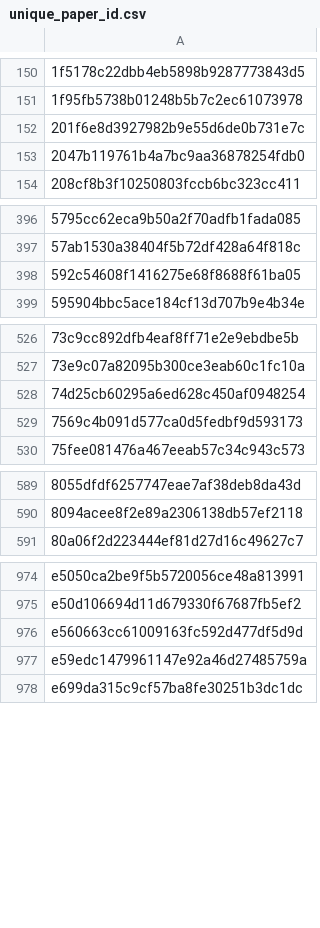
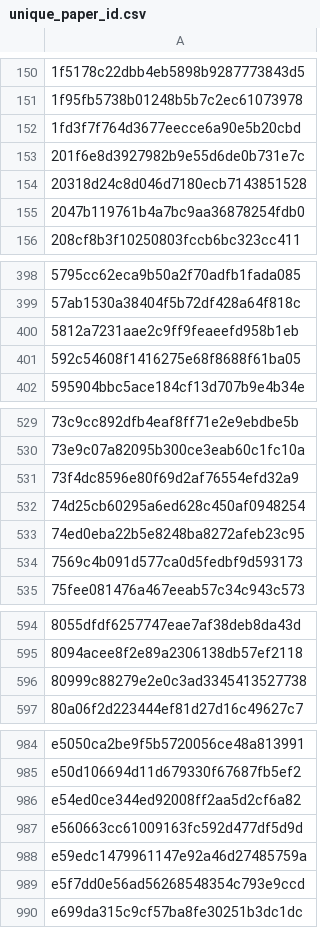
Before and after one commit to saswatanandi/paper-explorer-backend, a CSV file: data/databases/csv/unique_paper_id.csv, drawn as a sheet; only a part is shown, gaps mark what is left out; the diff covers the shown part only; the diff names each change by its address in the sheet, - before the commit and + after, or states it on an @@ line.

Commit message:
update paper data 2025-06-09

```diff
--- a/data/databases/csv/unique_paper_id.csv
+++ b/data/databases/csv/unique_paper_id.csv
+row 152: 1fd3f7f764d3677eecce6a90e5b20cbd
+row 154: 20318d24c8d046d7180ecb7143851528
+row 400: 5812a7231aae2c9ff9feaeefd958b1eb
+row 531: 73f4dc8596e80f69d2af76554efd32a9
+row 533: 74ed0eba22b5e8248ba8272afeb23c95
+row 596: 80999c88279e2e0c3ad3345413527738
+row 986: e54ed0ce344ed92008ff2aa5d2cf6a82
+row 989: e5f7dd0e56ad56268548354c793e9ccd
```
Also changed, not shown: 4 added rows elsewhere in this file, data/databases/csv/avoid.csv, 1 other file.
